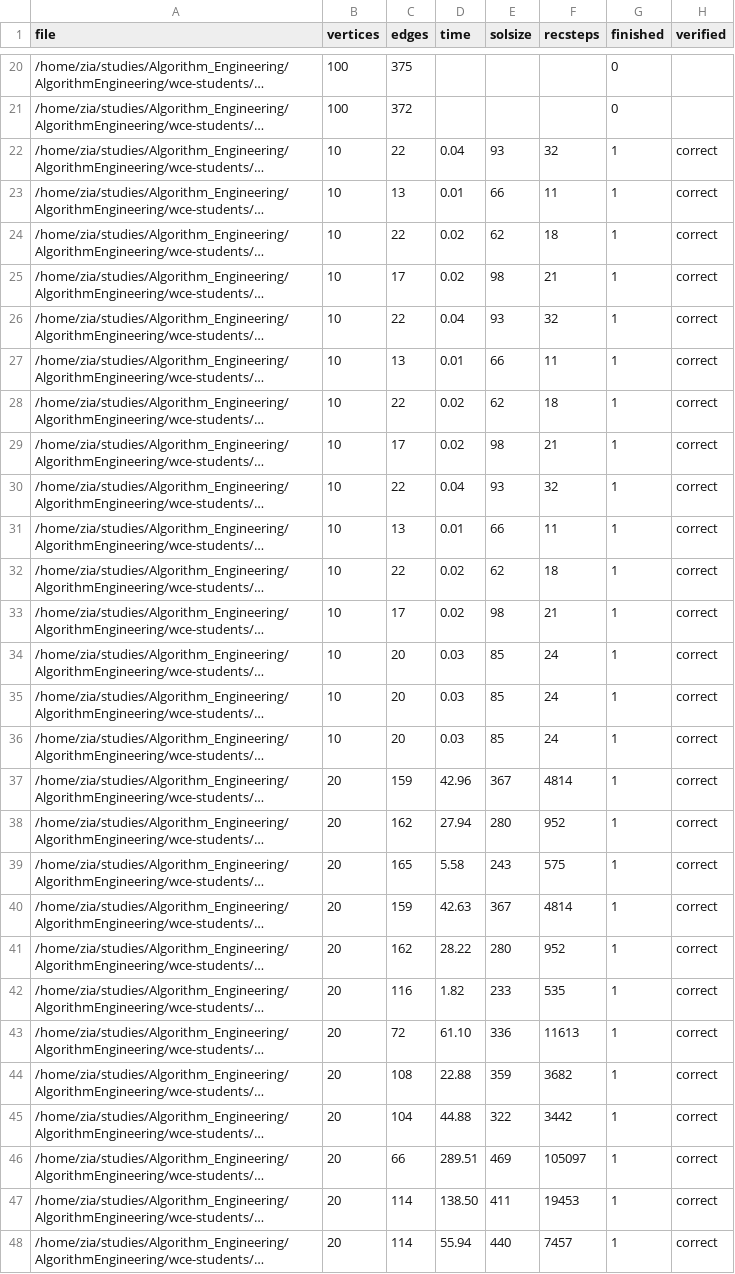
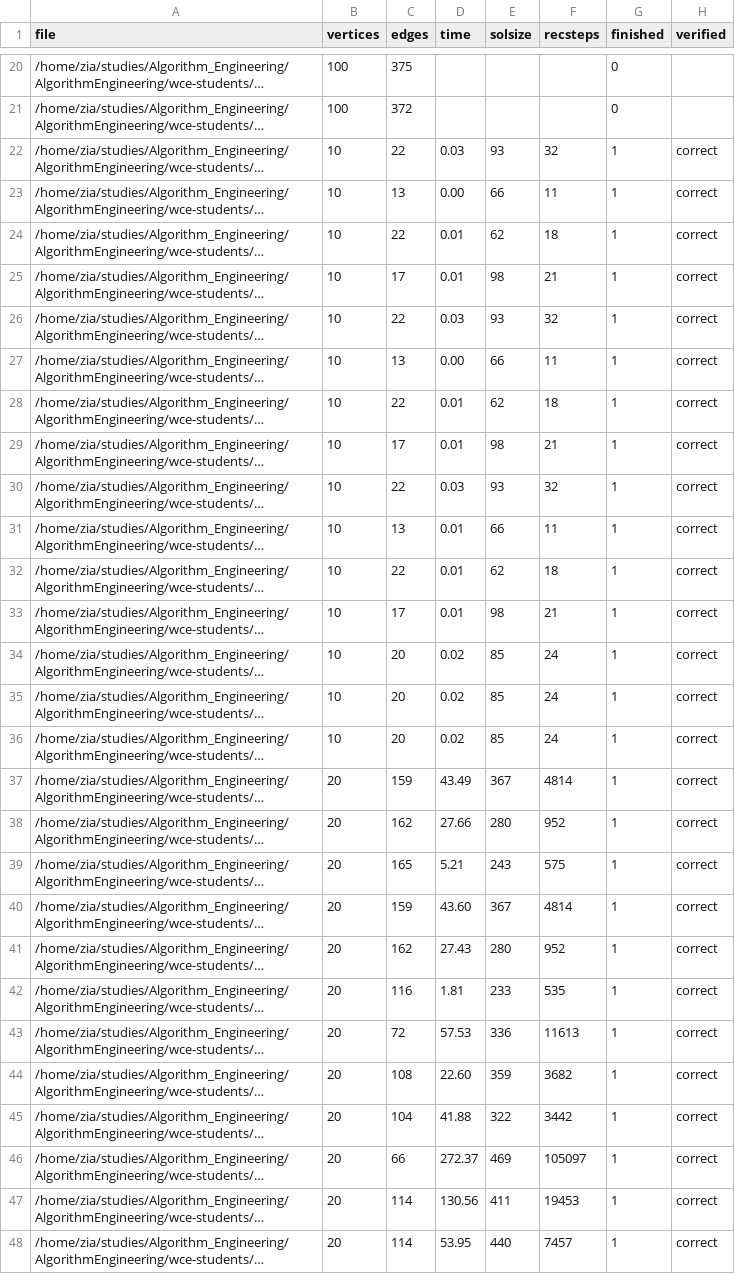
Before and after one commit to zia-badar/AlgorithmEngineering, a CSV file: wce-students/all_cases_bug_free.csv, drawn as a sheet; only a part is shown, gaps mark what is left out; long unchanged cells end in …; the diff covers the shown part only; the diff names each change by its address in the sheet, - before the commit and + after, or states it on an @@ line.

Commit message:
fixed hidden major fault, improved merging, bug free

```diff
--- a/wce-students/all_cases_bug_free.csv
+++ b/wce-students/all_cases_bug_free.csv
-D22 (time): 0.04
+D22 (time): 0.03
-D23 (time): 0.01
+D23 (time): 0.00
-D24:D25 (time): 0.02
+D24:D25 (time): 0.01
-D26 (time): 0.04
+D26 (time): 0.03
-D27 (time): 0.01
+D27 (time): 0.00
-D28:D29 (time): 0.02
+D28:D29 (time): 0.01
-D30 (time): 0.04
+D30 (time): 0.03
-D32:D33 (time): 0.02
+D32:D33 (time): 0.01
-D34:D36 (time): 0.03
+D34:D36 (time): 0.02
-D37 (time): 42.96
+D37 (time): 43.49
-D38 (time): 27.94
+D38 (time): 27.66
-D39 (time): 5.58
+D39 (time): 5.21
-D40 (time): 42.63
+D40 (time): 43.60
-D41 (time): 28.22
+D41 (time): 27.43
-D42 (time): 1.82
+D42 (time): 1.81
-D43 (time): 61.10
+D43 (time): 57.53
-D44 (time): 22.88
+D44 (time): 22.60
-D45 (time): 44.88
+D45 (time): 41.88
-D46 (time): 289.51
+D46 (time): 272.37
-D47 (time): 138.50
+D47 (time): 130.56
-D48 (time): 55.94
+D48 (time): 53.95
```
Also changed, not shown: 27 edited cells elsewhere in this file, 7 other files.
